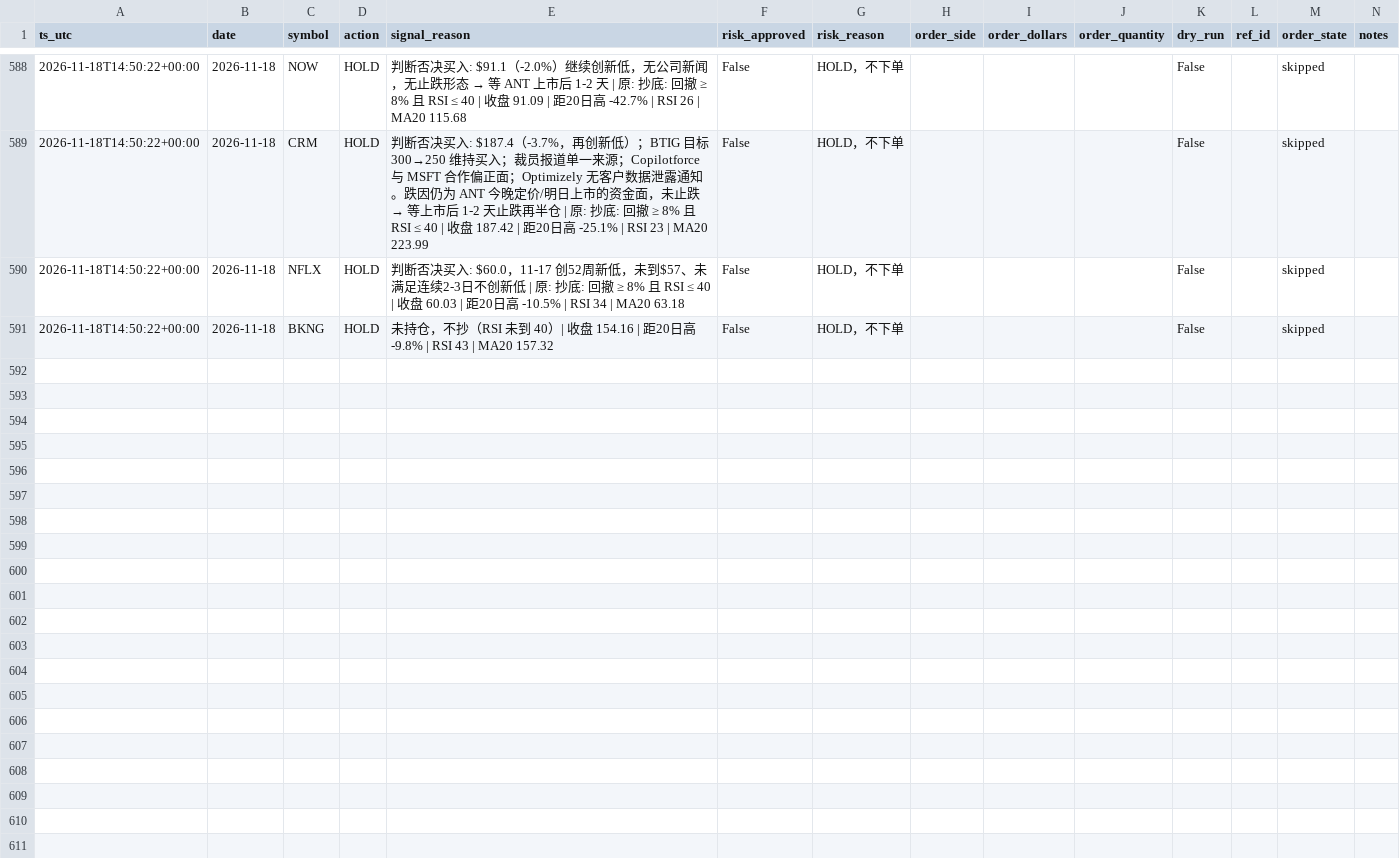
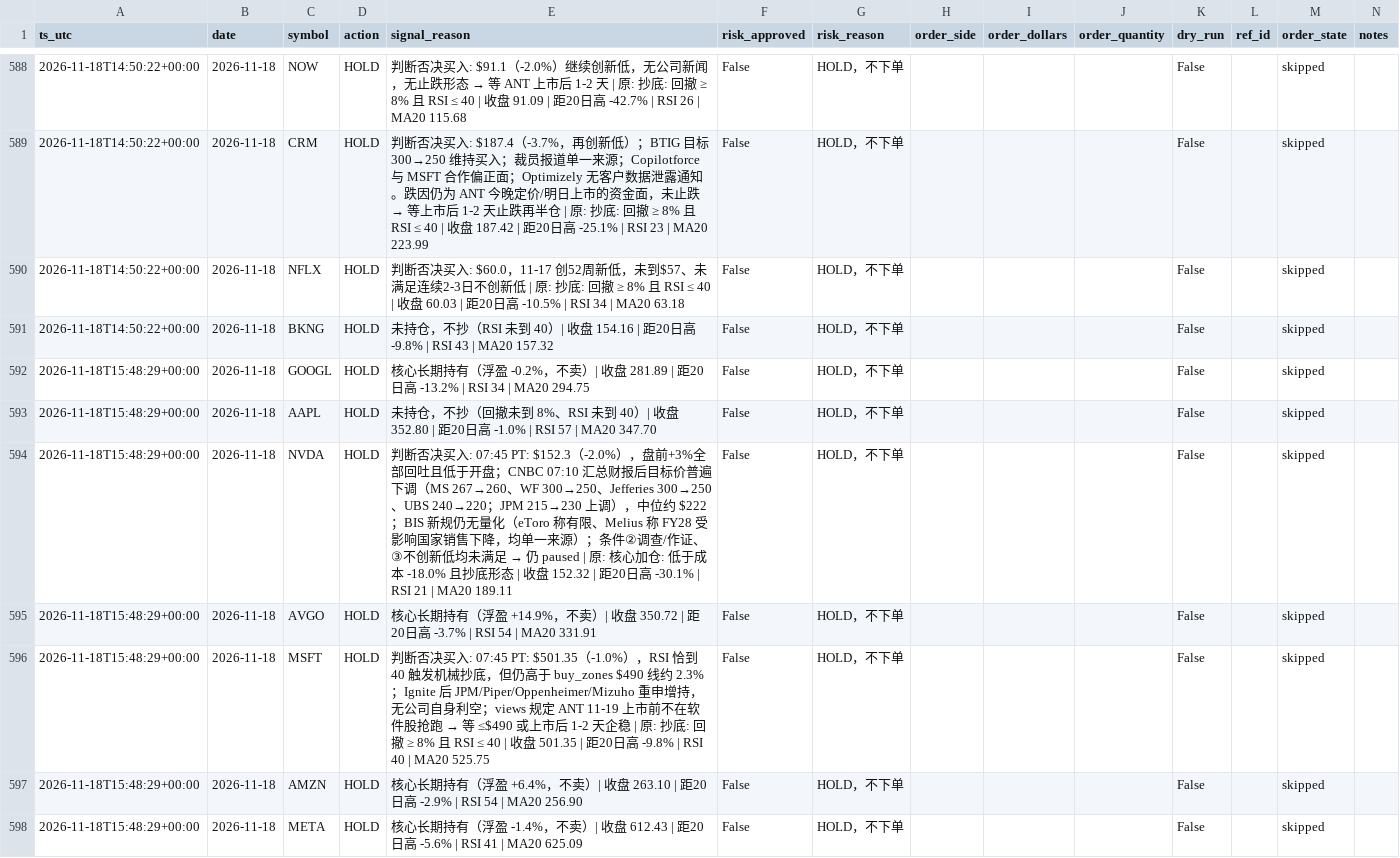
Before and after one commit to Lilylu0718/robinhood, a CSV file: decisions.csv, drawn as a sheet; only a part is shown, gaps mark what is left out; the diff covers the shown part only.

```diff
--- a/decisions.csv
+++ b/decisions.csv
@@ -591 +591,8 @@ ts_utc,date,symbol,action,signal_reason,risk_approved,risk_reason,order_side,ord
 2026-11-18T14:50:22+00:00,2026-11-18,BKNG,HOLD,未持仓，不抄（RSI 未到 40）| 收盘 154.16 | 距20日高 -9.8% | RSI 43 | MA20 157.32,False,HOLD，不下单,,,,False,,skipped,
+2026-11-18T15:48:29+00:00,2026-11-18,GOOGL,HOLD,核心长期持有（浮盈 -0.2%，不卖）| 收盘 281.89 | 距20日高 -13.2% | RSI 34 | MA20 294.75,False,HOLD，不下单,,,,False,,skipped,
+2026-11-18T15:48:29+00:00,2026-11-18,AAPL,HOLD,未持仓，不抄（回撤未到 8%、RSI 未到 40）| 收盘 352.80 | 距20日高 -1.0% | RSI 57 | MA20 347.70,False,HOLD，不下单,,,,False,,skipped,
+2026-11-18T15:48:29+00:00,2026-11-18,NVDA,HOLD,判断否决买入: 07:45 PT: $152.3（-2.0%），盘前+3%全部回吐且低于开盘；CNBC 07:10 汇总财报后目标价普遍下调（MS 267→260、WF 300→250、Jefferies 300→250、UBS 240→220；JPM 215→230 上调），中位约 $222；BIS 新规仍无量化（eToro 称有限、Melius 称 FY28 受影响国家销售下降，均单一来源）；条件②调查/作证、③不创新低均未满足 → 仍 paused | 原: 核心加仓: 低于成本 -18.0% 且抄底形态 | 收盘 152.32 | 距20日高 -30.1% | RSI 21 | MA20 189.11,False,HOLD，不下单,,,,False,,skipped,
+2026-11-18T15:48:29+00:00,2026-11-18,AVGO,HOLD,核心长期持有（浮盈 +14.9%，不卖）| 收盘 350.72 | 距20日高 -3.7% | RSI 54 | MA20 331.91,False,HOLD，不下单,,,,False,,skipped,
+2026-11-18T15:48:29+00:00,2026-11-18,MSFT,HOLD,判断否决买入: 07:45 PT: $501.35（-1.0%），RSI 恰到 40 触发机械抄底，但仍高于 buy_zones $490 线约 2.3%；Ignite 后 JPM/Piper/Oppenheimer/Mizuho 重申增持，无公司自身利空；views 规定 ANT 11-19 上市前不在软件股抢跑 → 等 ≤$490 或上市后 1-2 天企稳 | 原: 抄底: 回撤 ≥ 8% 且 RSI ≤ 40 | 收盘 501.35 | 距20日高 -9.8% | RSI 40 | MA20 525.75,False,HOLD，不下单,,,,False,,skipped,
+2026-11-18T15:48:29+00:00,2026-11-18,AMZN,HOLD,核心长期持有（浮盈 +6.4%，不卖）| 收盘 263.10 | 距20日高 -2.9% | RSI 54 | MA20 256.90,False,HOLD，不下单,,,,False,,skipped,
+2026-11-18T15:48:29+00:00,2026-11-18,META,HOLD,核心长期持有（浮盈 -1.4%，不卖）| 收盘 612.43 | 距20日高 -5.6% | RSI 41 | MA20 625.09,False,HOLD，不下单,,,,False,,skipped,
```
Also changed, not shown: 7 added rows elsewhere in this file, equity.csv, 3 other files.
